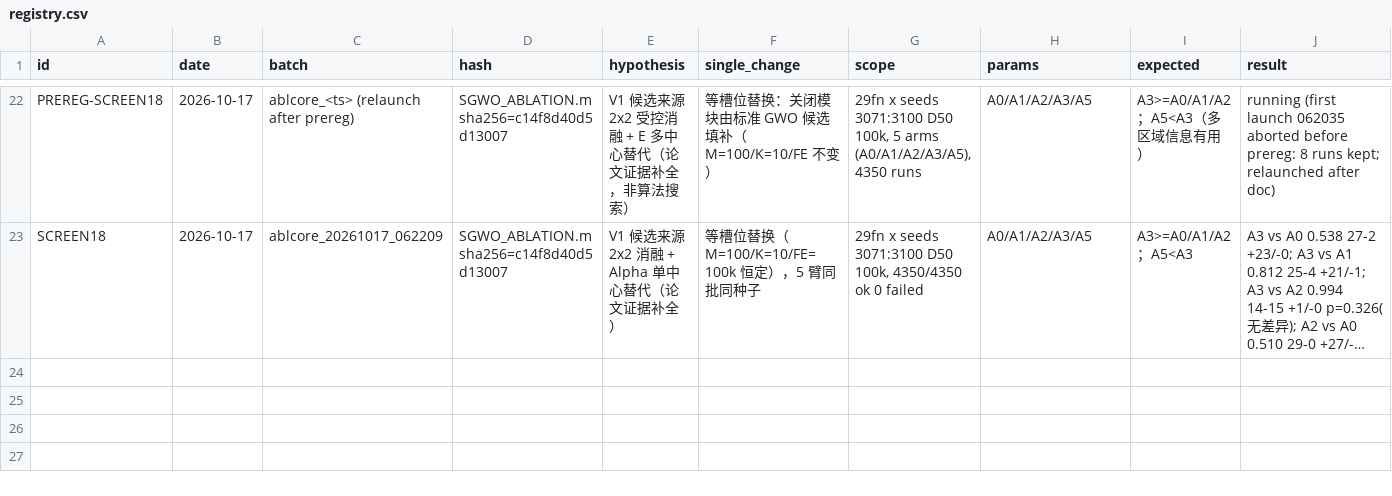
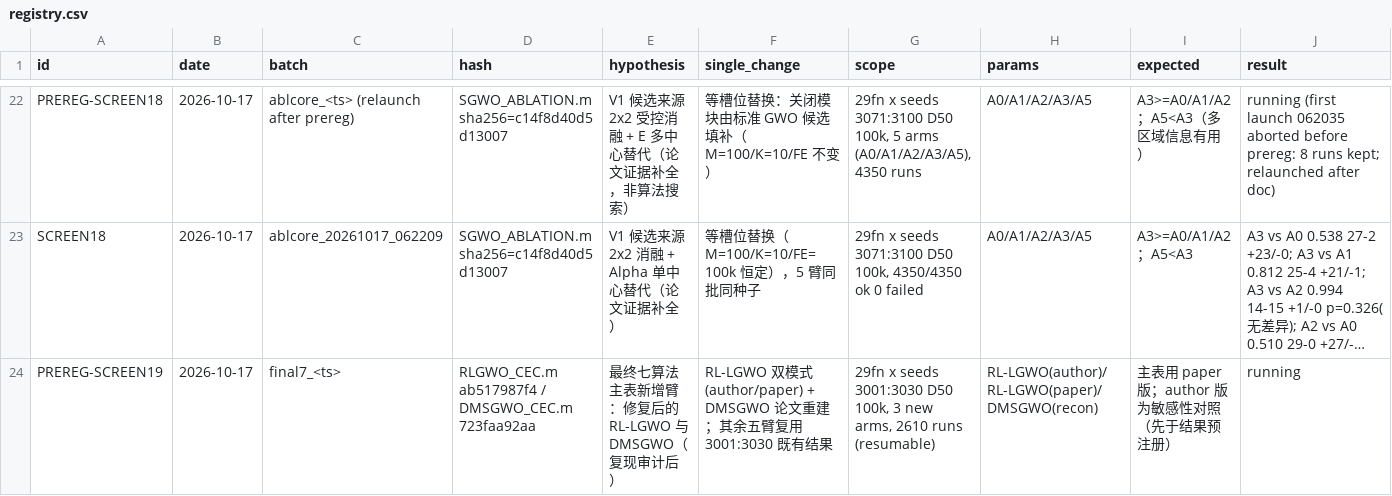
Before and after one commit to Xiaoqin-pro/new-gwo, a CSV file: sparse_q/experiments/registry.csv, drawn as a sheet; only a part is shown, gaps mark what is left out; long unchanged cells end in …; rows hold the shown columns only; the diff names each change by its address in the sheet, - before the commit and + after, or states it on an @@ line.

Commit message:
Baseline reproduction audit + fixes (RL-LGWO dual-mode, DMSGWO paper reconstruction)
- RLGWO_CEC.m: rewrite with rlMode author|paper. author = literal fidelity to
  mroayaei/RL-LGWO @1a004c4 (incl. Q-update collapse, non-persisted leader
  action-2, scalar A/C, round-start leader refresh, epsilon timing);
  paper = corrected per article. Common FE adaptations documented (caching,
  fe/budget schedule, harness init pool, best-so-far reporting).
- DMSGWO_CEC.m: rewrite per Sci Rep 2026 Eq.(8)(12)(13)(14): exploitation
  target = Xgwo three-leader update; f_avg at round start; nonlinear a used;
  per-wolf exploitation updates; official skeleton kept. Labeled
  paper-based reconstruction (official repo's exploitation loop is empty).
- docs/14_BASELINE_REPRO_AUDIT.md: item-by-item source-vs-port audit,
  decisions, uncertainties; prereg: main table uses RL-LGWO(paper) and
  DMSGWO(recon); RL-LGWO(author) = sensitivity control.
- tests/test_baseline_repro_smoke.m: FE exact, monotone, deterministic PASS.
- screen19_final7.m + resume_final7.m + analyze_final7.py: 7-algorithm final
  table (reuse SPSO-2011/CLPSO/GWO/IGWO/VAST-GWO on seeds 3001:3030; run the
  3 new arms; resumable). Registry PREREG-SCREEN19 added.

```diff
--- a/sparse_q/experiments/registry.csv
+++ b/sparse_q/experiments/registry.csv
+row 24: PREREG-SCREEN19 | 2026-10-17 | final7_<ts> | RLGWO_CEC.m ab517987f4 / DMSGWO_CEC.m 723faa92aa | 最终七算法主表新增臂：修复后的 RL-LGWO 与 DMSGWO（复现审计后） | RL-LGWO 双模式(author/paper) + DMSGWO 论文重建；其余五臂复用 3001:3030 既有结果 | 29fn x seeds 3001:3030 D50 100k, 3 new arms, 2610 runs (resumable) | RL-LGWO(author)/RL-LGWO(paper)/DMSGWO(recon) | 主表用 paper 版；author 版为敏感性对照（先于结果预注册） | running
```
Also changed, not shown: 13 other files.
